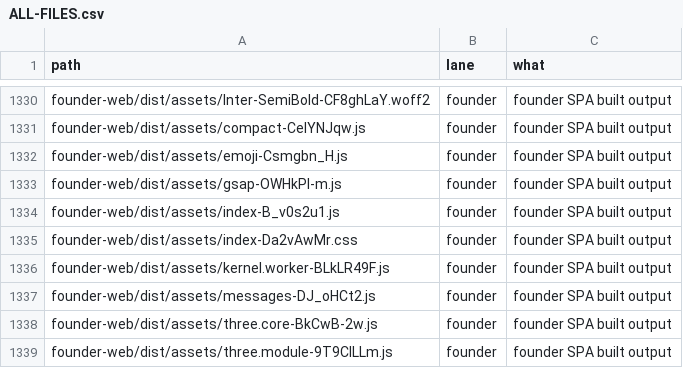
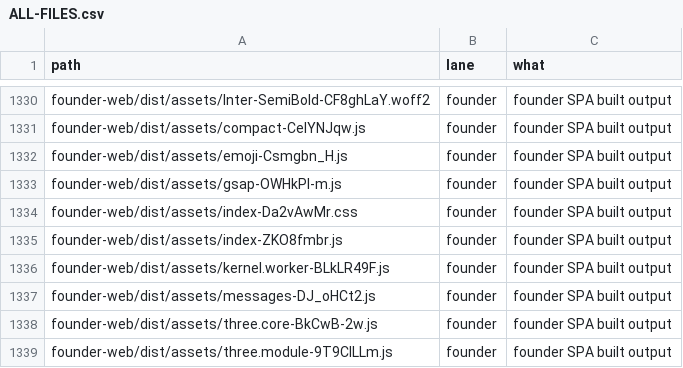
Before and after one commit to naumansherwani/ANEXOMAIL-WORKSPACE, a CSV file: lanes/ALL-FILES.csv, drawn as a sheet; only a part is shown, gaps mark what is left out.

```diff
--- a/lanes/ALL-FILES.csv
+++ b/lanes/ALL-FILES.csv
@@ -1333,4 +1333,4 @@ founder-web/dist/assets/emoji-Csmgbn_H.js,founder,"founder SPA built output"
 founder-web/dist/assets/gsap-OWHkPl-m.js,founder,"founder SPA built output"
-founder-web/dist/assets/index-B_v0s2u1.js,founder,"founder SPA built output"
 founder-web/dist/assets/index-Da2vAwMr.css,founder,"founder SPA built output"
+founder-web/dist/assets/index-ZKO8fmbr.js,founder,"founder SPA built output"
 founder-web/dist/assets/kernel.worker-BLkLR49F.js,founder,"founder SPA built output"
```
Also changed, not shown: 16 other files.
